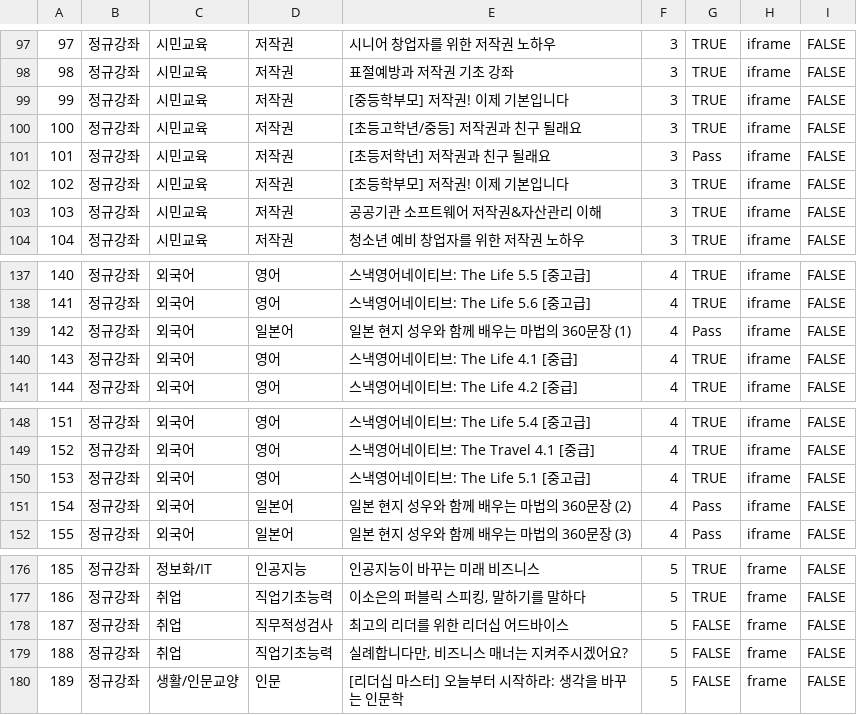
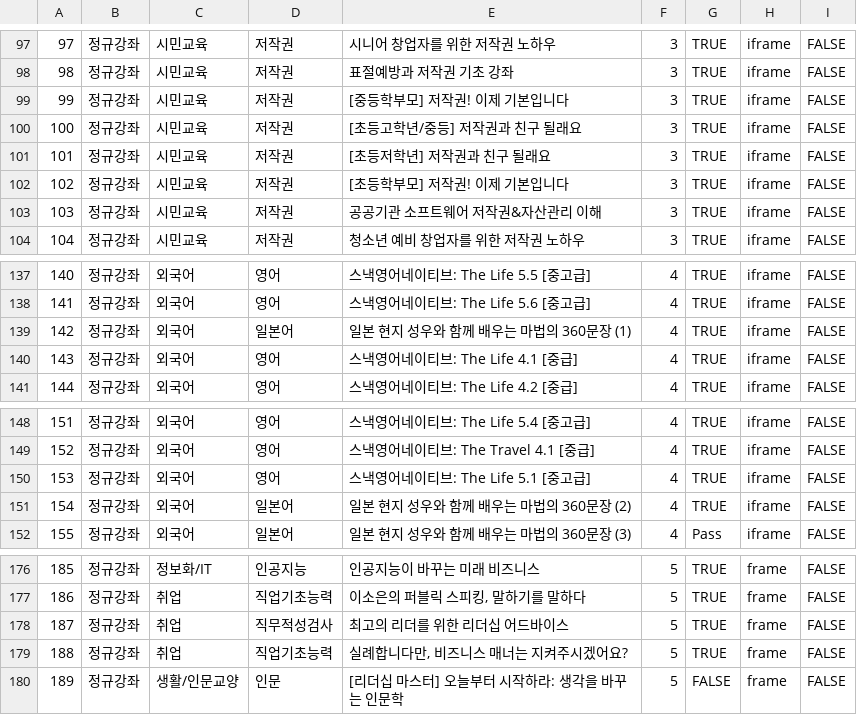
Before and after one commit to sssoyeong/sisa_macro, a CSV file: course_list_231103.csv, drawn as a sheet; only a part is shown, gaps mark what is left out.

```diff
--- a/course_list_231103.csv
+++ b/course_list_231103.csv
@@ -100,3 +100,3 @@
 100,정규강좌,시민교육,저작권,[초등고학년/중등] 저작권과 친구 될래요,3,TRUE,iframe,FALSE
-101,정규강좌,시민교육,저작권,[초등저학년] 저작권과 친구 될래요,3,Pass,iframe,FALSE
+101,정규강좌,시민교육,저작권,[초등저학년] 저작권과 친구 될래요,3,TRUE,iframe,FALSE
 102,정규강좌,시민교육,저작권,[초등학부모] 저작권! 이제 기본입니다,3,TRUE,iframe,FALSE
@@ -138,3 +138,3 @@
 141,정규강좌,외국어,영어,스낵영어네이티브: The Life 5.6 [중고급],4,TRUE,iframe,FALSE
-142,정규강좌,외국어,일본어,일본 현지 성우와 함께 배우는 마법의 360문장 (1),4,Pass,iframe,FALSE
+142,정규강좌,외국어,일본어,일본 현지 성우와 함께 배우는 마법의 360문장 (1),4,TRUE,iframe,FALSE
 143,정규강좌,외국어,영어,스낵영어네이티브: The Life 4.1 [중급],4,TRUE,iframe,FALSE
@@ -150,3 +150,3 @@
 153,정규강좌,외국어,영어,스낵영어네이티브: The Life 5.1 [중고급],4,TRUE,iframe,FALSE
-154,정규강좌,외국어,일본어,일본 현지 성우와 함께 배우는 마법의 360문장 (2),4,Pass,iframe,FALSE
+154,정규강좌,외국어,일본어,일본 현지 성우와 함께 배우는 마법의 360문장 (2),4,TRUE,iframe,FALSE
 155,정규강좌,외국어,일본어,일본 현지 성우와 함께 배우는 마법의 360문장 (3),4,Pass,iframe,FALSE
@@ -177,4 +177,4 @@
 186,정규강좌,취업,직업기초능력,"이소은의 퍼블릭 스피킹, 말하기를 말하다",5,TRUE,frame,FALSE
-187,정규강좌,취업,직무적성검사,최고의 리더를 위한 리더십 어드바이스,5,FALSE,frame,FALSE
-188,정규강좌,취업,직업기초능력,"실례합니다만, 비즈니스 매너는 지켜주시겠어요?",5,FALSE,frame,FALSE
+187,정규강좌,취업,직무적성검사,최고의 리더를 위한 리더십 어드바이스,5,TRUE,frame,FALSE
+188,정규강좌,취업,직업기초능력,"실례합니다만, 비즈니스 매너는 지켜주시겠어요?",5,TRUE,frame,FALSE
 189,정규강좌,생활/인문교양,인문,[리더십 마스터] 오늘부터 시작하라: 생각을 바꾸는 인문학,5,FALSE,frame,FALSE
```
Also changed, not shown: 9 other files.
